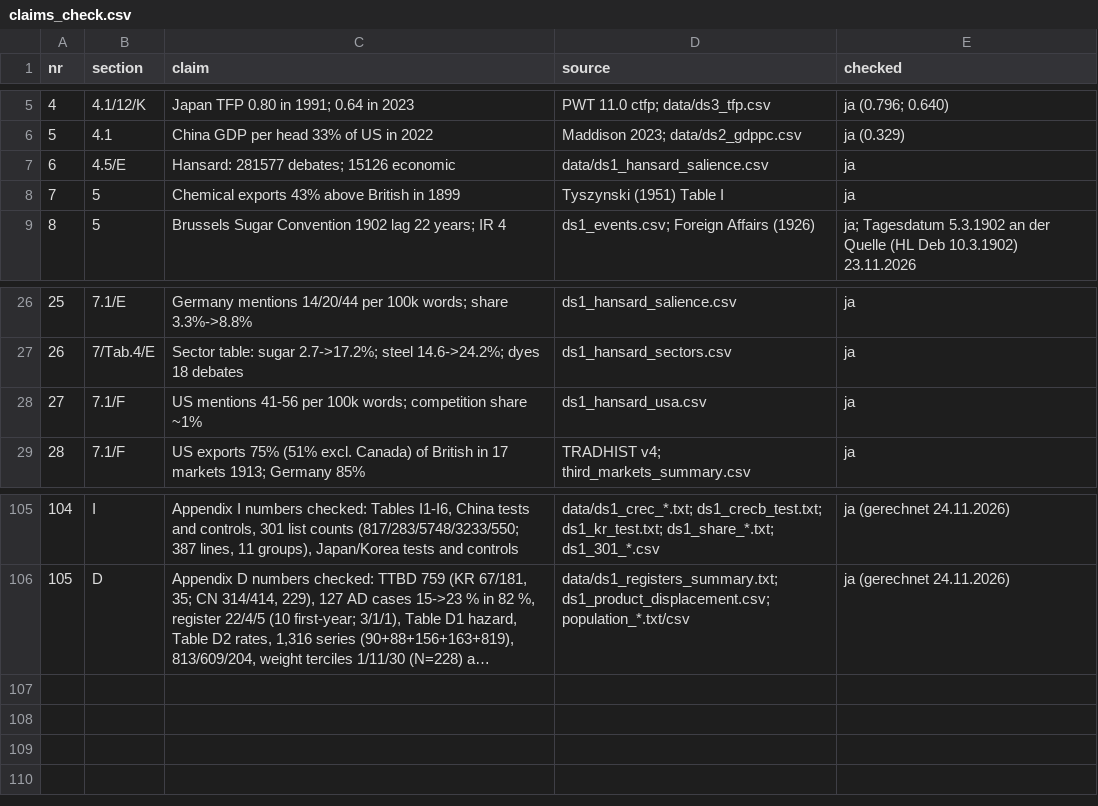
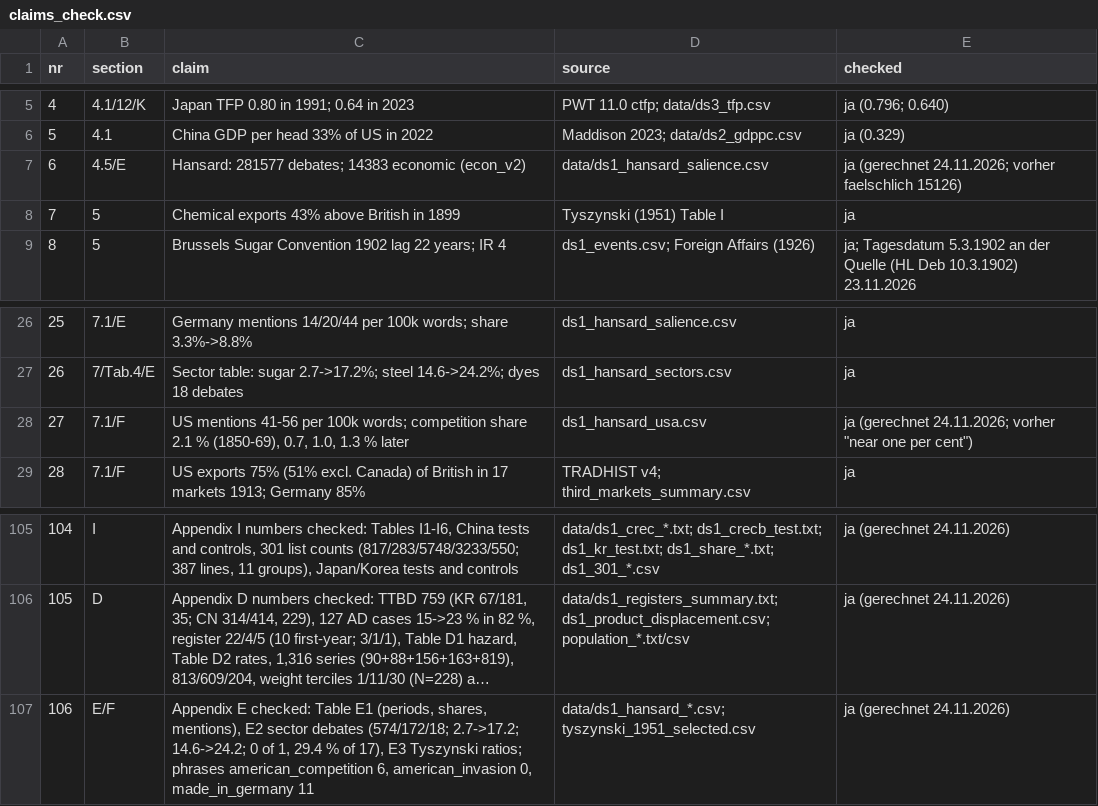
Before and after one commit to wfhungerland/AMNESIA, a CSV file: manuscript/claims_check.csv, drawn as a sheet; only a part is shown, gaps mark what is left out; long unchanged cells end in …; the diff names each change by its address in the sheet, - before the commit and + after, or states it on an @@ line.

```diff
--- a/manuscript/claims_check.csv
+++ b/manuscript/claims_check.csv
-C7 (claim): Hansard: 281577 debates; 15126 economic
+C7 (claim): Hansard: 281577 debates; 14383 economic (econ_v2)
-E7 (checked): ja
+E7 (checked): ja (gerechnet 24.11.2026; vorher faelschlich 15126)
-C28 (claim): …competition share ~1%
+C28 (claim): …competition share 2.1 % (1850-69), 0.7, 1.0, 1.3 % later
-E28 (checked): ja
+E28 (checked): ja (gerechnet 24.11.2026; vorher "near one per cent")
+row 107: 106 | E/F | Appendix E checked: Table E1 (periods, shares, mentions), E2 sector debates (574/172/18; 2.7->17.2; 14.6->24.2; 0 of 1, 29.4 % of 17), E3 Tyszynski ratios; phrases american_competition 6, american_invasion 0, made_in_germany 11 | data/ds1_hansard_*.csv; tyszynski_1951_selected.csv | ja (gerechnet 24.11.2026)
```
Also changed, not shown: 4 other files.
